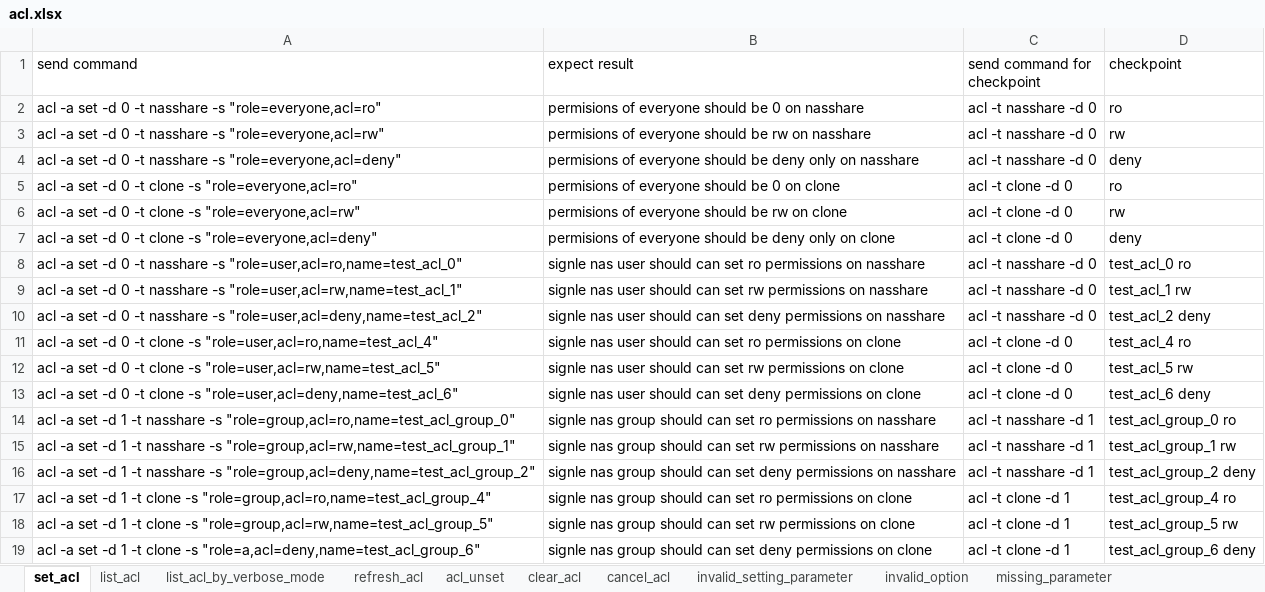
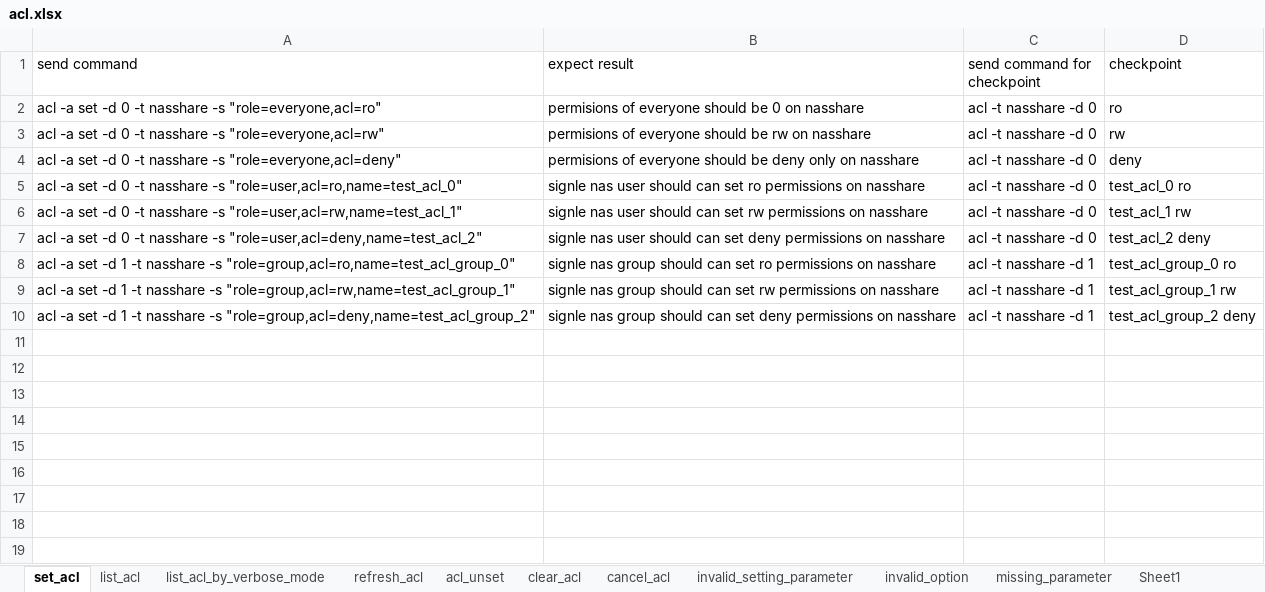
Before and after one commit to FengZiQ/cli, an Excel workbook: data/acl.xlsx, sheet set_acl, drawn as a sheet; values as stored, in another font and other column widths than the file's, no borders; the diff names each change by its address in the sheet, - before the commit and + after, or states it on an @@ line.

```diff
--- a/data/acl.xlsx (sheet set_acl)
+++ b/data/acl.xlsx (sheet set_acl)
+sheet tab: Sheet1
-row 5: acl -a set -d 0 -t clone -s "role=everyone,acl=ro" | permisions of everyone should be 0 on clone | acl -t clone -d 0 | ro
-row 6: acl -a set -d 0 -t clone -s "role=everyone,acl=rw" | permisions of everyone should be rw on clone | acl -t clone -d 0 | rw
-row 7: acl -a set -d 0 -t clone -s "role=everyone,acl=deny" | permisions of everyone should be deny only on clone | acl -t clone -d 0 | deny
-row 11: acl -a set -d 0 -t clone -s "role=user,acl=ro,name=test_acl_4" | signle nas user should can set ro permissions on clone | acl -t clone -d 0 | test_acl_4 ro
-row 12: acl -a set -d 0 -t clone -s "role=user,acl=rw,name=test_acl_5" | signle nas user should can set rw permissions on clone | acl -t clone -d 0 | test_acl_5 rw
-row 13: acl -a set -d 0 -t clone -s "role=user,acl=deny,name=test_acl_6" | signle nas user should can set deny permissions on clone | acl -t clone -d 0 | test_acl_6 deny
-row 17: acl -a set -d 1 -t clone -s "role=group,acl=ro,name=test_acl_group_4" | signle nas group should can set ro permissions on clone | acl -t clone -d 1 | test_acl_group_4 ro
-row 18: acl -a set -d 1 -t clone -s "role=group,acl=rw,name=test_acl_group_5" | signle nas group should can set rw permissions on clone | acl -t clone -d 1 | test_acl_group_5 rw
-row 19: acl -a set -d 1 -t clone -s "role=a,acl=deny,name=test_acl_group_6" | signle nas group should can set deny permissions on clone | acl -t clone -d 1 | test_acl_group_6 deny
```
Also changed, not shown: sheet invalid_setting_parameter, sheet acl_unset, sheet list_acl, sheet list_acl_by_verbose_mode, sheet invalid_option, sheet cancel_acl, 3 more sheets, data/snapshot.xlsx, data/volume.xlsx, 9 other files.
